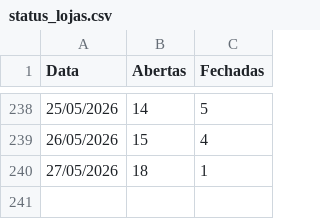
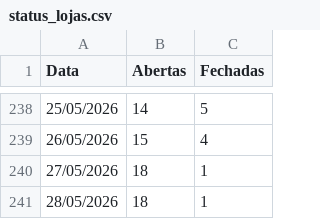
Before and after one commit to mateusmattos/omni-dashboard, a CSV file: status_lojas.csv, drawn as a sheet; only a part is shown, gaps mark what is left out.

Commit message:
Add files via upload

```diff
--- a/status_lojas.csv
+++ b/status_lojas.csv
@@ -240 +240,2 @@ Data;Abertas;Fechadas
 27/05/2026;18;1
+28/05/2026;18;1
```
